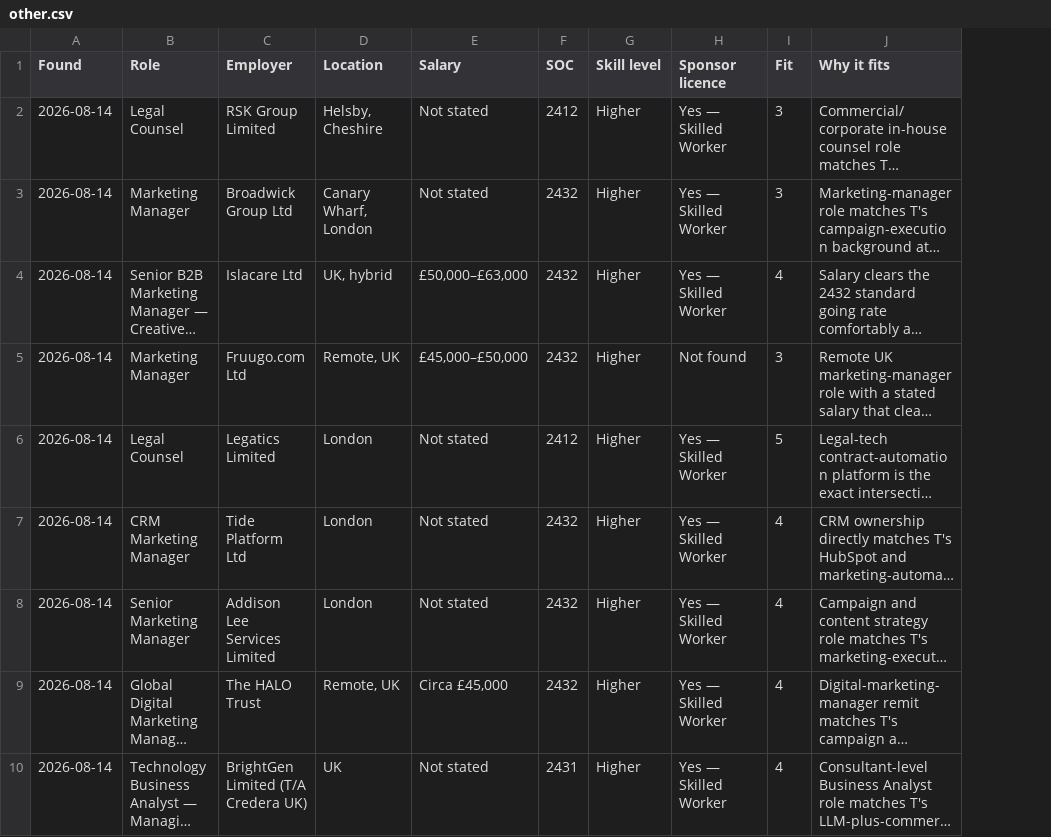
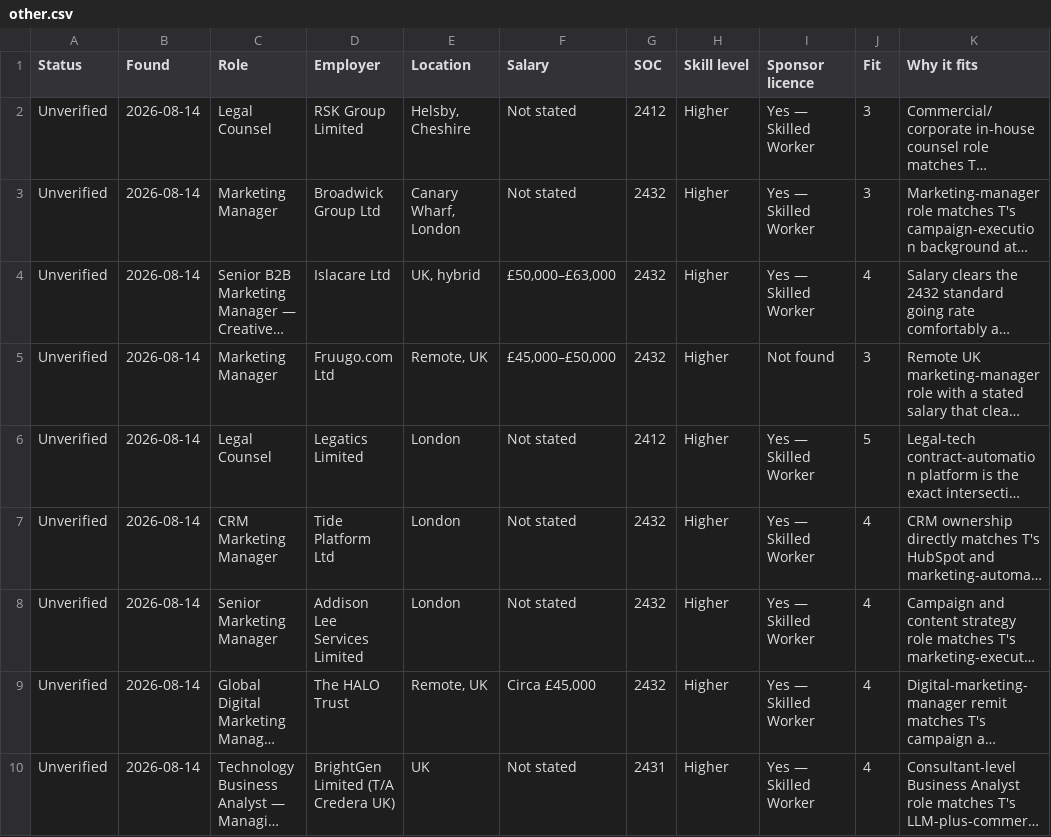
Before and after one commit to thetoyosibello/uk-sponsored-jobs, a CSV file: other.csv, drawn as a sheet; only a part is shown; long unchanged cells end in …; the diff names each change by its address in the sheet, - before the commit and + after, or states it on an @@ line.

Commit message:
Status column, newest-first, never delete: flag closed jobs instead of pruning

```diff
--- a/other.csv
+++ b/other.csv
+column A (Status), rows 2-10: all Unverified
```
Also changed, not shown: hr.csv, 4 other files.
